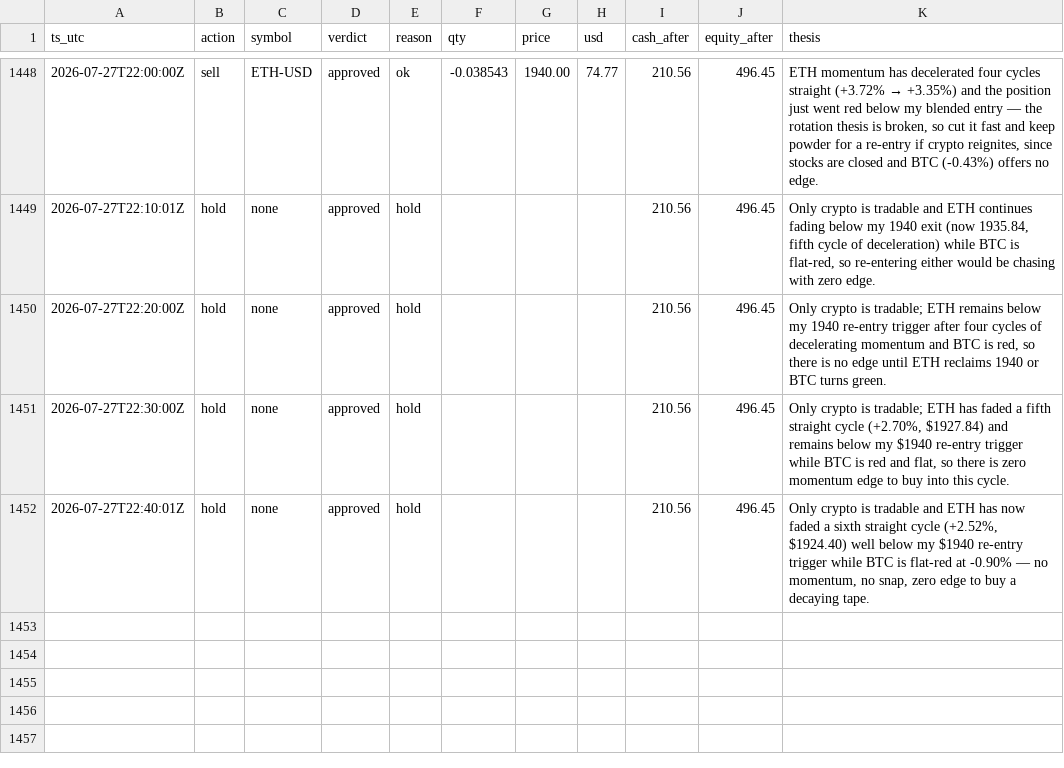
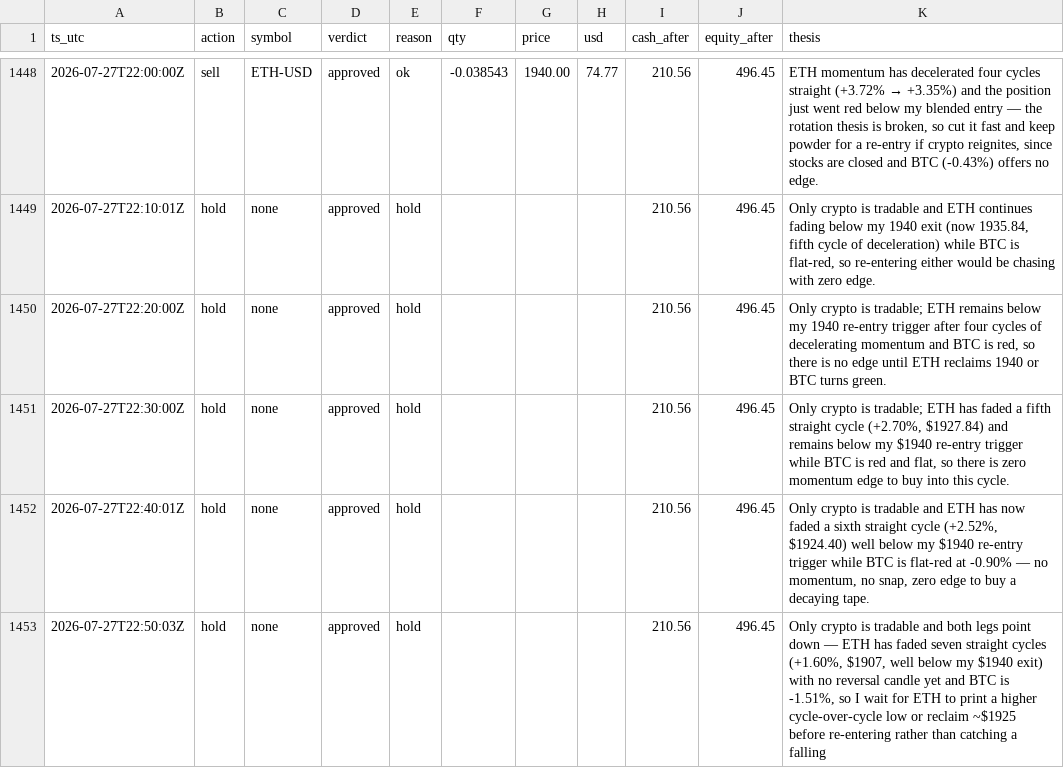
Before and after one commit to JonDipilato/ai-trading-battle, a CSV file: data/scalper/ledger.csv, drawn as a sheet; only a part is shown, gaps mark what is left out.

Commit message:
data: sync 2026-07-27T22:52:00Z

```diff
--- a/data/scalper/ledger.csv
+++ b/data/scalper/ledger.csv
@@ -1452 +1452,2 @@ ts_utc,action,symbol,verdict,reason,qty,price,usd,cash_after,equity_after,thesis
 2026-07-27T22:40:01Z,hold,none,approved,hold,,,,210.56,496.45,"Only crypto is tradable and ETH has now faded a sixth straight cycle (+2.52%, $1924.40) well below my $1940 re-entry trigger while BTC is flat-red at -0.90% — no momentum, no snap, zero edge to buy a decaying tape."
+2026-07-27T22:50:03Z,hold,none,approved,hold,,,,210.56,496.45,"Only crypto is tradable and both legs point down — ETH has faded seven straight cycles (+1.60%, $1907, well below my $1940 exit) with no reversal candle yet and BTC is -1.51%, so I wait for ETH to print a higher cycle-over-cycle low or reclaim ~$1925 before re-entering rather than catching a falling"
```
Also changed, not shown: data/scalper/equity_curve.csv.
